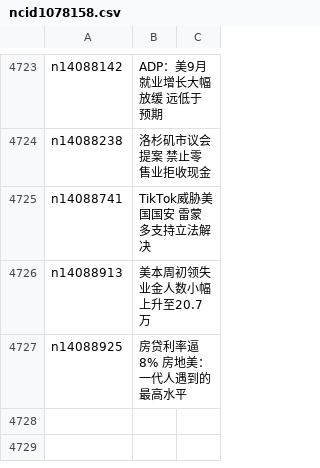
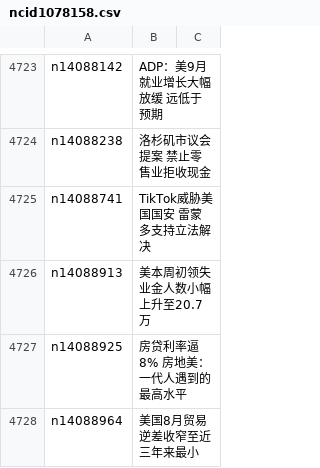
Before and after one commit to epic-marker/epoch-news, a CSV file: indexes/ncid1078158.csv, drawn as a sheet; only a part is shown, gaps mark what is left out; the diff names each change by its address in the sheet, - before the commit and + after, or states it on an @@ line.

```diff
--- a/indexes/ncid1078158.csv
+++ b/indexes/ncid1078158.csv
+row 4728: n14088964 | 美国8月贸易逆差收窄至近三年来最小
```
Also changed, not shown: indexes/ncid1078159.csv, indexes/ncid1078160.csv, 40 other files.
